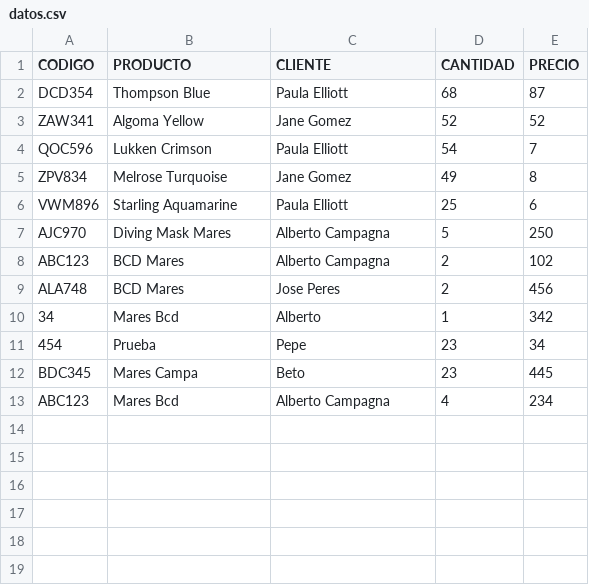
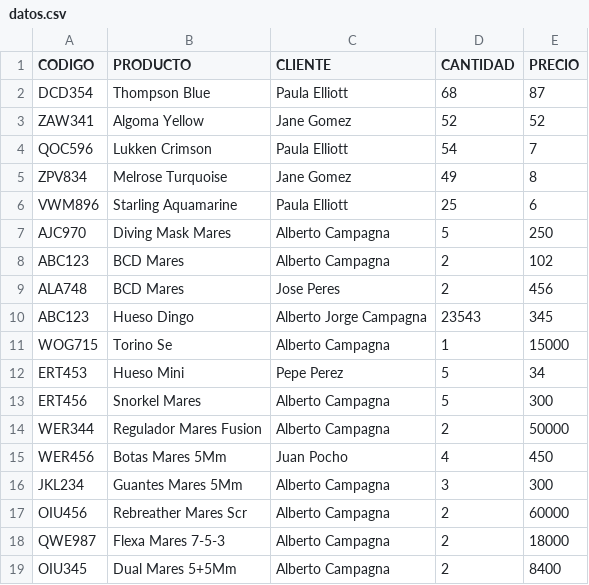
Before and after one commit to campa79/Final_Campagna_ParadigmasDeProgramacion_2019, a CSV file: datos.csv, drawn as a sheet.

Commit message:
Final Paradigmas de Programación 21/3/19
Final Paradigmas de Programación 21/3/19 Alberto Campagna

```diff
--- a/datos.csv
+++ b/datos.csv
@@ -9,5 +9,11 @@ ABC123,BCD Mares,Alberto Campagna,2,102
 ALA748,BCD Mares,Jose Peres,2,456
-34,Mares Bcd,Alberto,1,342
-454,Prueba,Pepe,23,34
-BDC345,Mares Campa,Beto,23,445
-ABC123,Mares Bcd,Alberto Campagna,4,234
+ABC123,Hueso Dingo,Alberto Jorge Campagna,23543,345
+WOG715,Torino Se,Alberto Campagna,1,15000
+ERT453,Hueso Mini,Pepe Perez,5,34
+ERT456,Snorkel Mares,Alberto Campagna,5,300
+WER344,Regulador Mares Fusion,Alberto Campagna,2,50000
+WER456,Botas Mares 5Mm,Juan Pocho,4,450
+JKL234,Guantes Mares 5Mm,Alberto Campagna,3,300
+OIU456,Rebreather Mares Scr,Alberto Campagna,2,60000
+QWE987,Flexa Mares 7-5-3,Alberto Campagna,2,18000
+OIU345,Dual Mares 5+5Mm,Alberto Campagna,2,8400
```
Also changed, not shown: 8 other files.
